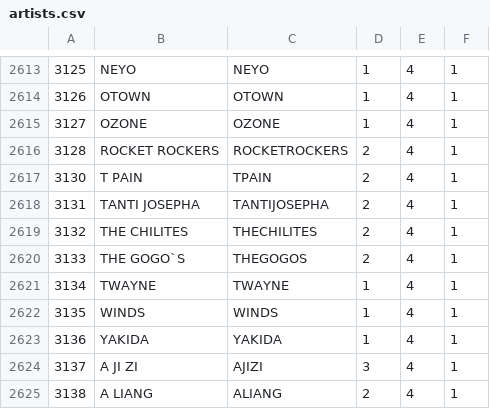
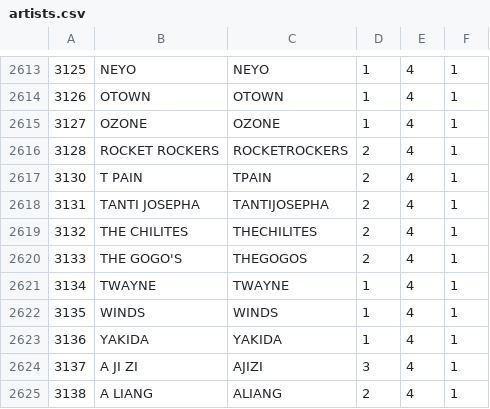
Before and after one commit to TrueTamao/KaraokeTW, a CSV file: db/artists.csv, drawn as a sheet; only a part is shown, gaps mark what is left out.

```diff
--- a/db/artists.csv
+++ b/db/artists.csv
@@ -2619,3 +2619,3 @@
 3132|THE CHILITES|THECHILITES|2|4|1|
-3133|THE GOGO`S|THEGOGOS|2|4|1|
+3133|THE GOGO'S|THEGOGOS|2|4|1|
 3134|TWAYNE|TWAYNE|1|4|1|
```
Also changed, not shown: db/origin_artists.csv, 1 other file.
